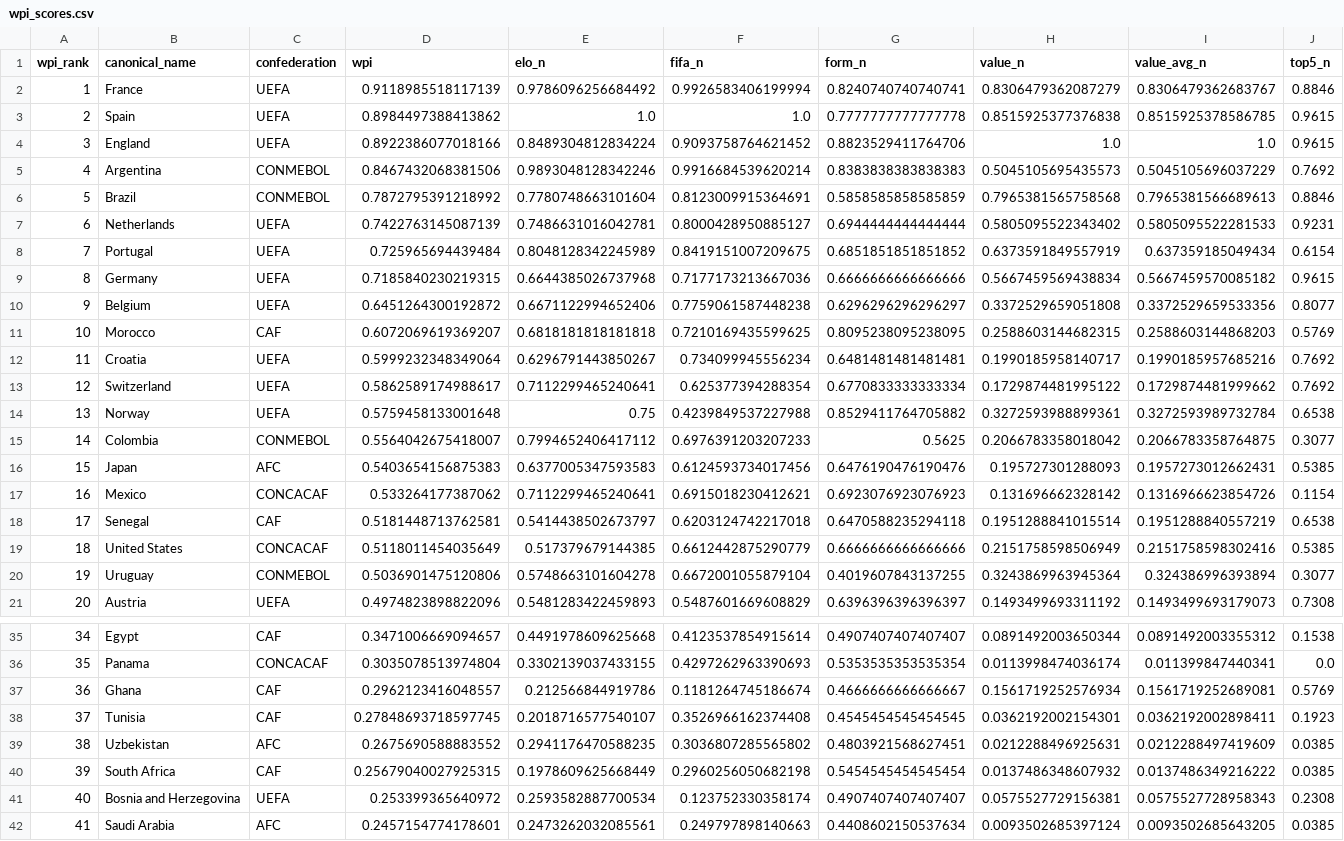
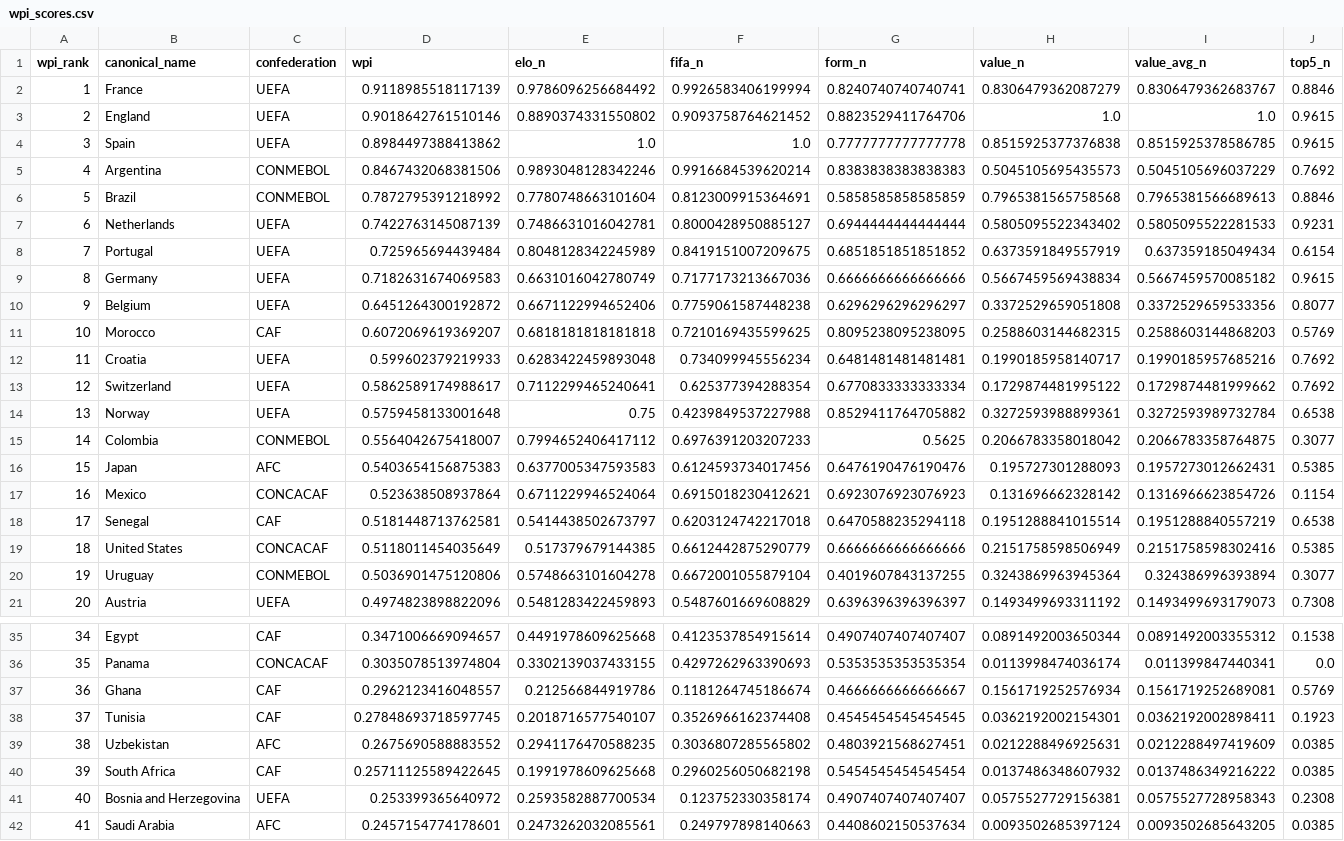
Before and after one commit to jamoji-ai/world-cup-predictor-pro, a CSV file: data/processed/wpi_scores.csv, drawn as a sheet; only a part is shown, gaps mark what is left out; removed rows and columns are numbered as before the commit, all else as after; rows hold the shown columns only; the diff names each change by its address in the sheet, - before the commit and + after, or states it on an @@ line.

```diff
--- a/data/processed/wpi_scores.csv
+++ b/data/processed/wpi_scores.csv
+row 3: 2 | England | UEFA | 0.9018642761510146 | 0.8890374331550802 | 0.9093758764621452 | 0.8823529411764706 | 1.0 | 1.0 | 0.9615
-A4 (wpi_rank): 2
+A4 (wpi_rank): 3
-row 4: 3 | England | UEFA | 0.8922386077018166 | 0.8489304812834224 | 0.9093758764621452 | 0.8823529411764706 | 1.0 | 1.0 | 0.9615
-D9 (wpi): 0.7185840230219315
+D9 (wpi): 0.7182631674069583
-E9 (elo_n): 0.6644385026737968
+E9 (elo_n): 0.6631016042780749
-D12 (wpi): 0.5999232348349064
+D12 (wpi): 0.599602379219933
-E12 (elo_n): 0.6296791443850267
+E12 (elo_n): 0.6283422459893048
-D17 (wpi): 0.533264177387062
+D17 (wpi): 0.523638508937864
-E17 (elo_n): 0.7112299465240641
+E17 (elo_n): 0.6711229946524064
-D40 (wpi): 0.25679040027925315
+D40 (wpi): 0.25711125589422645
-E40 (elo_n): 0.1978609625668449
+E40 (elo_n): 0.1991978609625668
```
Also changed, not shown: data/processed/teams_master.csv, data/raw/elo_ratings.csv, 3 other files.
